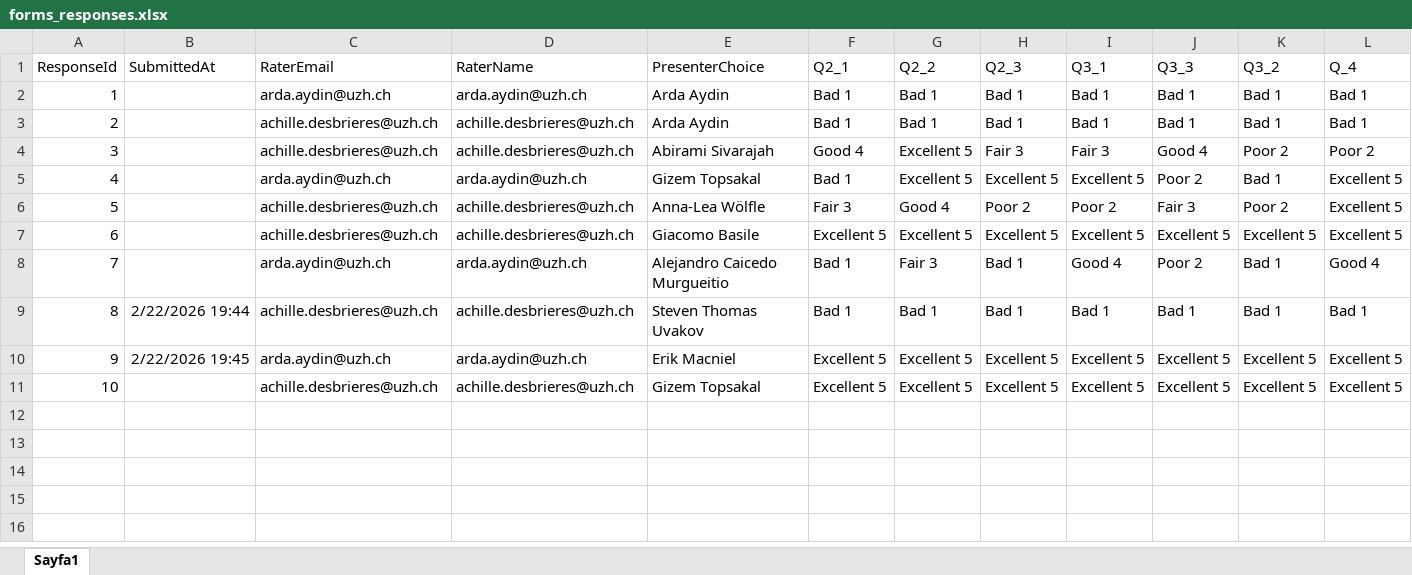
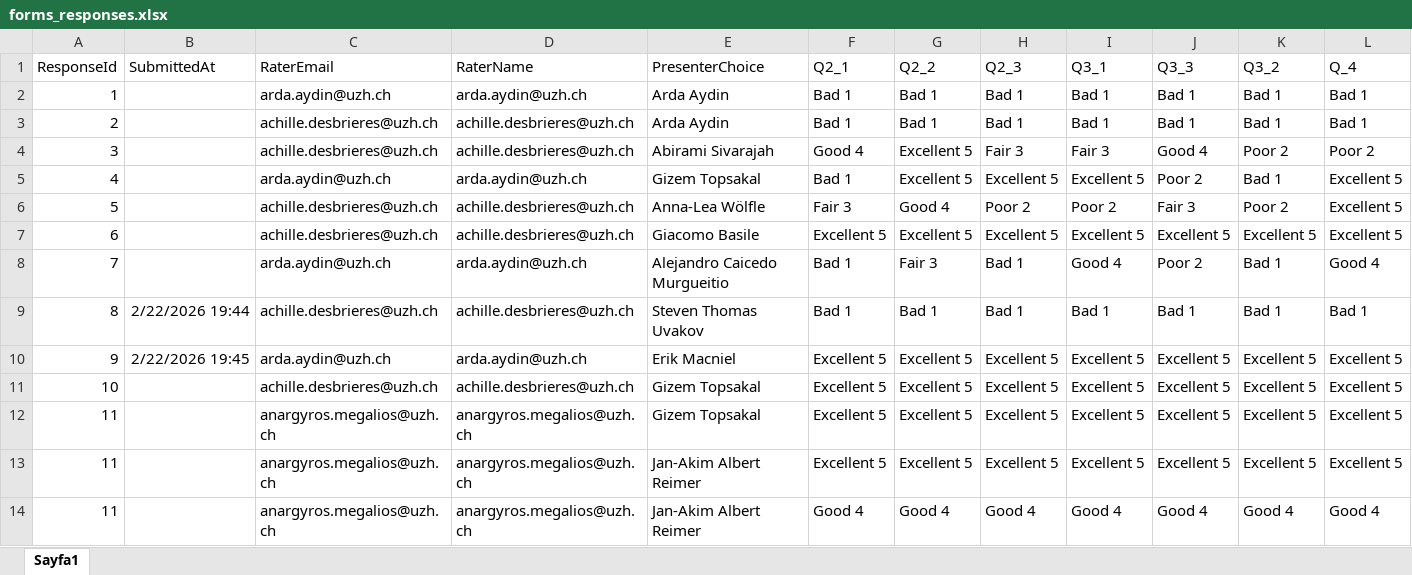
Before and after one commit to RenjieCui/Peer-Grading-Repo-archived, an Excel workbook: PeerGrading/Input/form_exports/forms_responses.xlsx, sheet Sayfa1, drawn as a sheet; only a part is shown; values as stored, in another font and other column widths than the file's, no borders; table styles not drawn; rows hold the shown columns only; the diff names each change by its address in the sheet, - before the commit and + after, or states it on an @@ line.

```diff
--- a/PeerGrading/Input/form_exports/forms_responses.xlsx (sheet Sayfa1)
+++ b/PeerGrading/Input/form_exports/forms_responses.xlsx (sheet Sayfa1)
+row 12: 11 |  | anargyros.megalios@uzh.ch | anargyros.megalios@uzh.ch | Gizem Topsakal | Excellent 5 | Excellent 5 | Excellent 5 | Excellent 5 | Excellent 5 | Excellent 5 | Excellent 5
+row 13: 11 |  | anargyros.megalios@uzh.ch | anargyros.megalios@uzh.ch | Jan-Akim Albert Reimer | Excellent 5 | Excellent 5 | Excellent 5 | Excellent 5 | Excellent 5 | Excellent 5 | Excellent 5
+row 14: 11 |  | anargyros.megalios@uzh.ch | anargyros.megalios@uzh.ch | Jan-Akim Albert Reimer | Good 4 | Good 4 | Good 4 | Good 4 | Good 4 | Good 4 | Good 4
```
Also changed, not shown: 9 other files.
